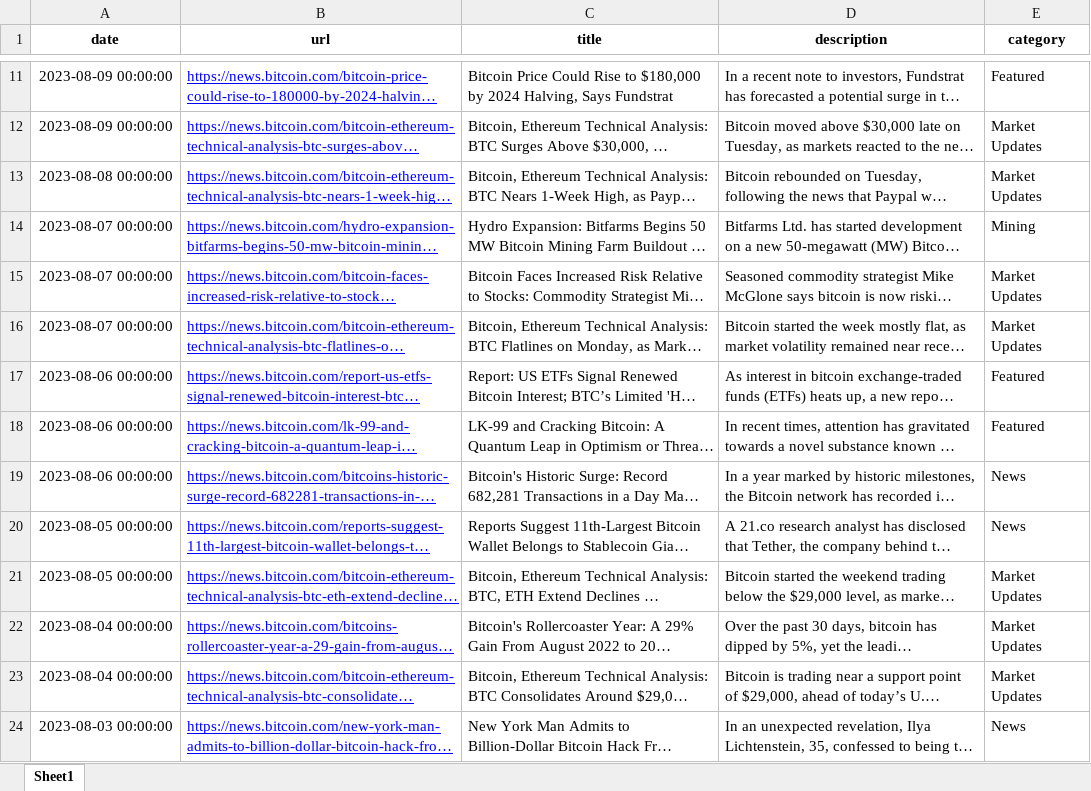
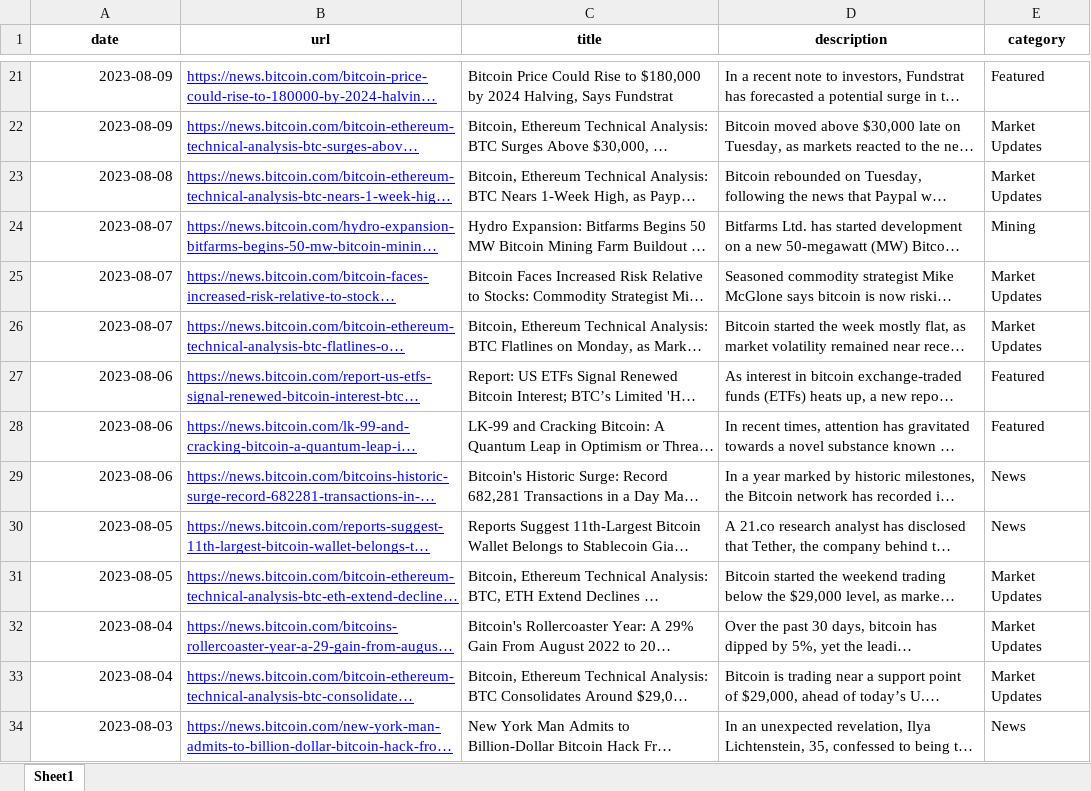
Before and after one commit to okan-bulgur/Crypto_Prediction, an Excel workbook: Data Files/bitcoin/xlsx Files/bitcoin.com_news_url.xlsx, sheet Sheet1, drawn as a sheet; only a part is shown, gaps mark what is left out; long unchanged cells end in …; values as stored, in another font and other column widths than the file's, no borders; addresses are those after the commit; the diff covers the shown part only; the diff names each change by its address in the sheet, - before the commit and + after, or states it on an @@ line.

```diff
--- a/Data Files/bitcoin/xlsx Files/bitcoin.com_news_url.xlsx (sheet Sheet1)
+++ b/Data Files/bitcoin/xlsx Files/bitcoin.com_news_url.xlsx (sheet Sheet1)
-A21:A22 (date): 2023-08-09 00:00:00
+A21:A22 (date): 2023-08-09
-A23 (date): 2023-08-08 00:00:00
+A23 (date): 2023-08-08
-A24:A26 (date): 2023-08-07 00:00:00
+A24:A26 (date): 2023-08-07
-A27:A29 (date): 2023-08-06 00:00:00
+A27:A29 (date): 2023-08-06
-A30:A31 (date): 2023-08-05 00:00:00
+A30:A31 (date): 2023-08-05
-A32:A33 (date): 2023-08-04 00:00:00
+A32:A33 (date): 2023-08-04
-A34 (date): 2023-08-03 00:00:00
+A34 (date): 2023-08-03
```
Also changed, not shown: 10 added rows and 22 edited cells elsewhere in this sheet, Data Files/bitcoin/xlsx Files/bitcoin.com_news_Test_Data_Sentiments.xlsx, Data Files/bitcoin/xlsx Files/final_data.xlsx, 22 other files.
